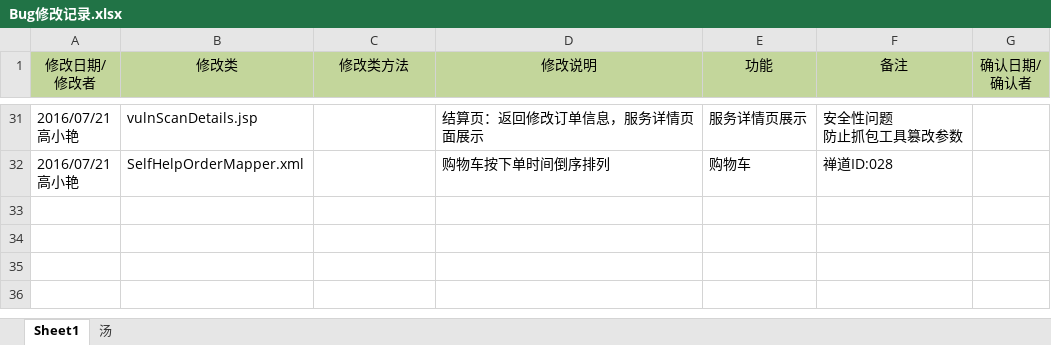
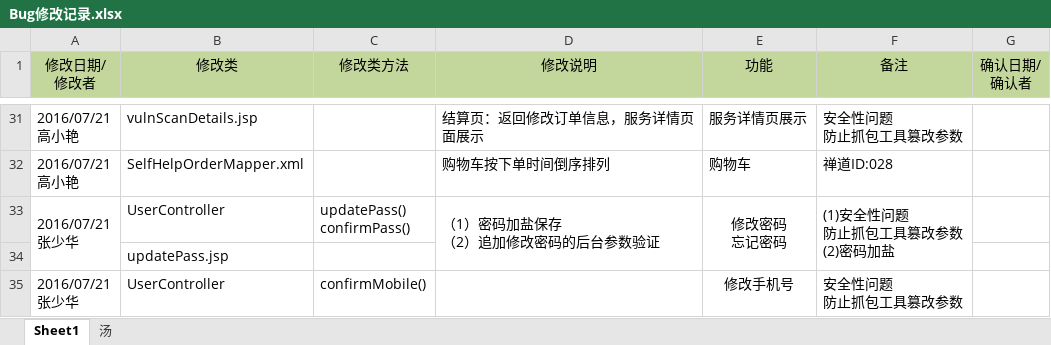
Before and after one commit to moutainhigh/Cloud_Security, an Excel workbook: csp2/cloud-security-platform/WebRoot/doc/Bug修改记录.xlsx, sheet Sheet1, drawn as a sheet; only a part is shown, gaps mark what is left out; values as stored, in another font and other column widths than the file's, no borders; ↵ is a line break in a cell; the diff names each change by its address in the sheet, - before the commit and + after, or states it on an @@ line.

```diff
--- a/csp2/cloud-security-platform/WebRoot/doc/Bug修改记录.xlsx (sheet Sheet1)
+++ b/csp2/cloud-security-platform/WebRoot/doc/Bug修改记录.xlsx (sheet Sheet1)
+row 33: 2016/07/21 ↵ 张少华 | UserController | updatePass() ↵ confirmPass() | （1）密码加盐保存 ↵ （2）追加修改密码的后台参数验证 | 修改密码 ↵ 忘记密码 | (1)安全性问题 ↵ 防止抓包工具篡改参数 ↵ (2)密码加盐
+row 34:  | updatePass.jsp
+row 35: 2016/07/21 ↵ 张少华 | UserController | confirmMobile() |  | 修改手机号 | 安全性问题 ↵ 防止抓包工具篡改参数
```
